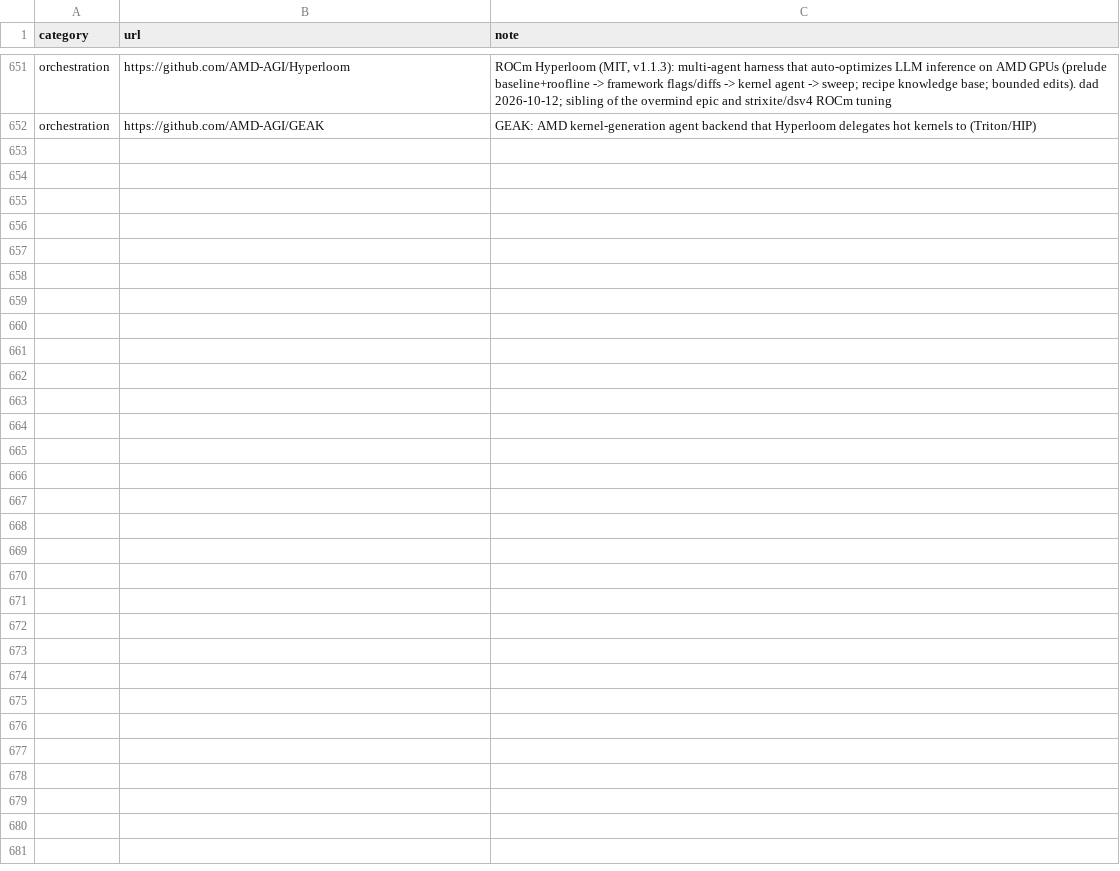
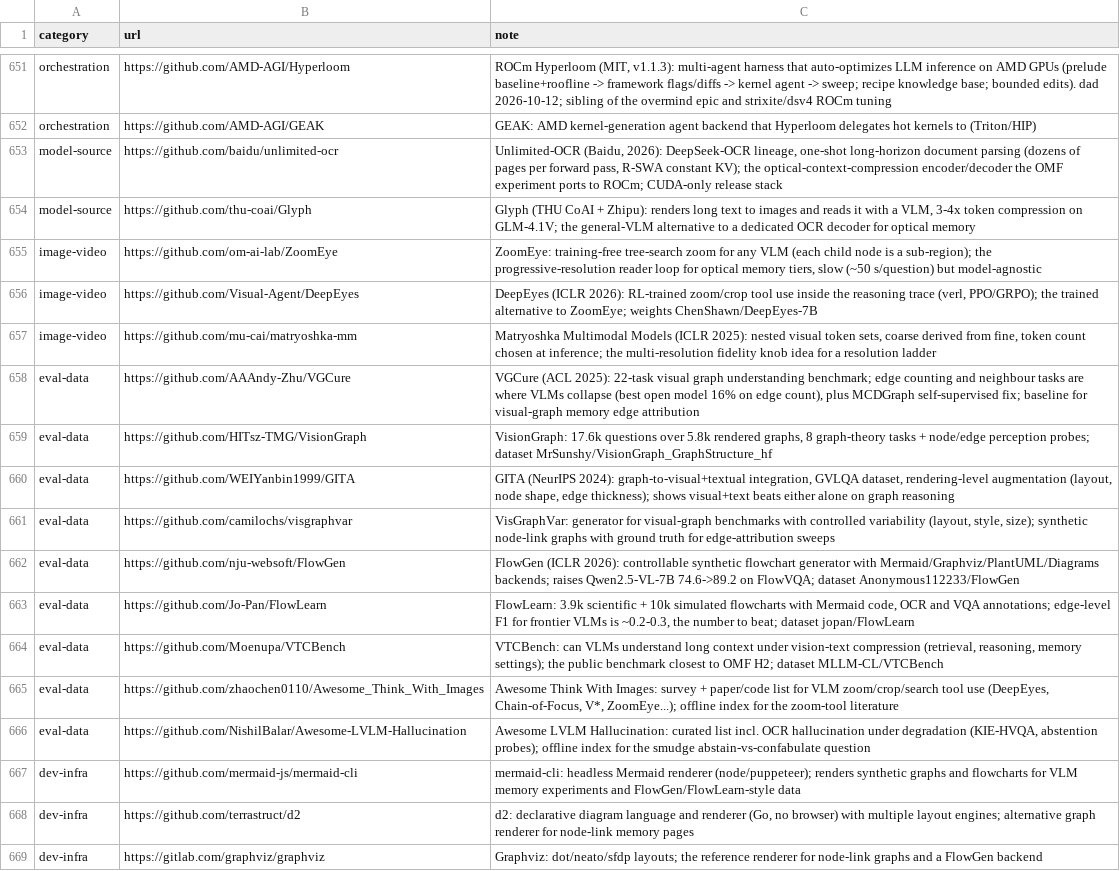
Before and after one commit to TheBeaninator/ark, a TSV file: manifest/repos.tsv, drawn as a sheet; only a part is shown, gaps mark what is left out; the diff names each change by its address in the sheet, - before the commit and + after, or states it on an @@ line.

```diff
--- a/manifest/repos.tsv
+++ b/manifest/repos.tsv
+row 653: model-source | https://github.com/baidu/unlimited-ocr | Unlimited-OCR (Baidu, 2026): DeepSeek-OCR lineage, one-shot long-horizon document parsing (dozens of pages per forward pass, R-SWA constant KV); the optical-context-compression encoder/decoder the OMF experiment ports to ROCm; CUDA-only release stack
+row 654: model-source | https://github.com/thu-coai/Glyph | Glyph (THU CoAI + Zhipu): renders long text to images and reads it with a VLM, 3-4x token compression on GLM-4.1V; the general-VLM alternative to a dedicated OCR decoder for optical memory
+row 655: image-video | https://github.com/om-ai-lab/ZoomEye | ZoomEye: training-free tree-search zoom for any VLM (each child node is a sub-region); the progressive-resolution reader loop for optical memory tiers, slow (~50 s/question) but model-agnostic
+row 656: image-video | https://github.com/Visual-Agent/DeepEyes | DeepEyes (ICLR 2026): RL-trained zoom/crop tool use inside the reasoning trace (verl, PPO/GRPO); the trained alternative to ZoomEye; weights ChenShawn/DeepEyes-7B
+row 657: image-video | https://github.com/mu-cai/matryoshka-mm | Matryoshka Multimodal Models (ICLR 2025): nested visual token sets, coarse derived from fine, token count chosen at inference; the multi-resolution fidelity knob idea for a resolution ladder
+row 658: eval-data | https://github.com/AAAndy-Zhu/VGCure | VGCure (ACL 2025): 22-task visual graph understanding benchmark; edge counting and neighbour tasks are where VLMs collapse (best open model 16% on edge count), plus MCDGraph self-supervised fix; baseline for visual-graph memory edge attribution
+row 659: eval-data | https://github.com/HITsz-TMG/VisionGraph | VisionGraph: 17.6k questions over 5.8k rendered graphs, 8 graph-theory tasks + node/edge perception probes; dataset MrSunshy/VisionGraph_GraphStructure_hf
+row 660: eval-data | https://github.com/WEIYanbin1999/GITA | GITA (NeurIPS 2024): graph-to-visual+textual integration, GVLQA dataset, rendering-level augmentation (layout, node shape, edge thickness); shows visual+text beats either alone on graph reasoning
+row 661: eval-data | https://github.com/camilochs/visgraphvar | VisGraphVar: generator for visual-graph benchmarks with controlled variability (layout, style, size); synthetic node-link graphs with ground truth for edge-attribution sweeps
+row 662: eval-data | https://github.com/nju-websoft/FlowGen | FlowGen (ICLR 2026): controllable synthetic flowchart generator with Mermaid/Graphviz/PlantUML/Diagrams backends; raises Qwen2.5-VL-7B 74.6->89.2 on FlowVQA; dataset Anonymous112233/FlowGen
+row 663: eval-data | https://github.com/Jo-Pan/FlowLearn | FlowLearn: 3.9k scientific + 10k simulated flowcharts with Mermaid code, OCR and VQA annotations; edge-level F1 for frontier VLMs is ~0.2-0.3, the number to beat; dataset jopan/FlowLearn
+row 664: eval-data | https://github.com/Moenupa/VTCBench | VTCBench: can VLMs understand long context under vision-text compression (retrieval, reasoning, memory settings); the public benchmark closest to OMF H2; dataset MLLM-CL/VTCBench
+row 665: eval-data | https://github.com/zhaochen0110/Awesome_Think_With_Images | Awesome Think With Images: survey + paper/code list for VLM zoom/crop/search tool use (DeepEyes, Chain-of-Focus, V*, ZoomEye...); offline index for the zoom-tool literature
+row 666: eval-data | https://github.com/NishilBalar/Awesome-LVLM-Hallucination | Awesome LVLM Hallucination: curated list incl. OCR hallucination under degradation (KIE-HVQA, abstention probes); offline index for the smudge abstain-vs-confabulate question
+row 667: dev-infra | https://github.com/mermaid-js/mermaid-cli | mermaid-cli: headless Mermaid renderer (node/puppeteer); renders synthetic graphs and flowcharts for VLM memory experiments and FlowGen/FlowLearn-style data
+row 668: dev-infra | https://github.com/terrastruct/d2 | d2: declarative diagram language and renderer (Go, no browser) with multiple layout engines; alternative graph renderer for node-link memory pages
+row 669: dev-infra | https://gitlab.com/graphviz/graphviz | Graphviz: dot/neato/sfdp layouts; the reference renderer for node-link graphs and a FlowGen backend
```
Also changed, not shown: manifest/datasets.tsv, manifest/models.tsv.
